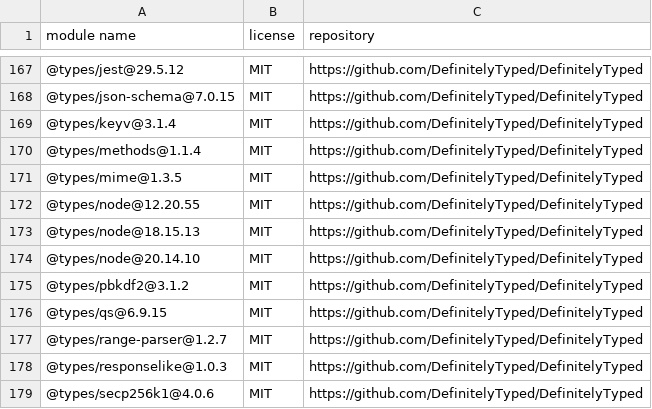
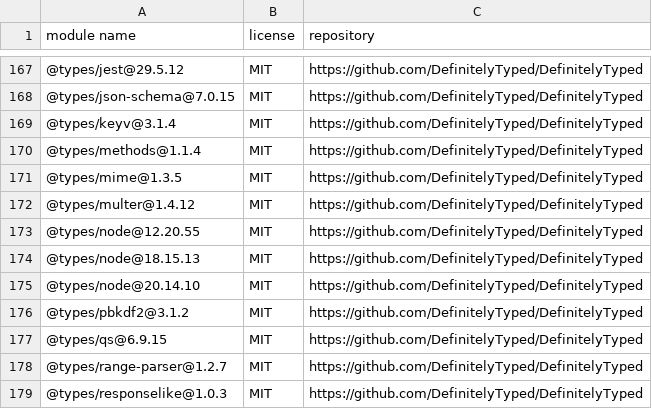
Before and after one commit to fraunhofer-iml/nft-folder-blockchain-connector, a CSV file: third-party-licenses/third-party-licenses.csv, drawn as a sheet; only a part is shown, gaps mark what is left out; the shorter side is filled out with more unchanged rows; the diff names each change by its address in the sheet, - before the commit and + after, or states it on an @@ line.

Commit message:
SE-12023 | feat(data-integrity): add functionality

```diff
--- a/third-party-licenses/third-party-licenses.csv
+++ b/third-party-licenses/third-party-licenses.csv
+row 172: @types/multer@1.4.12 | MIT | https://github.com/DefinitelyTyped/DefinitelyTyped
```
Also changed, not shown: 11 other files.
